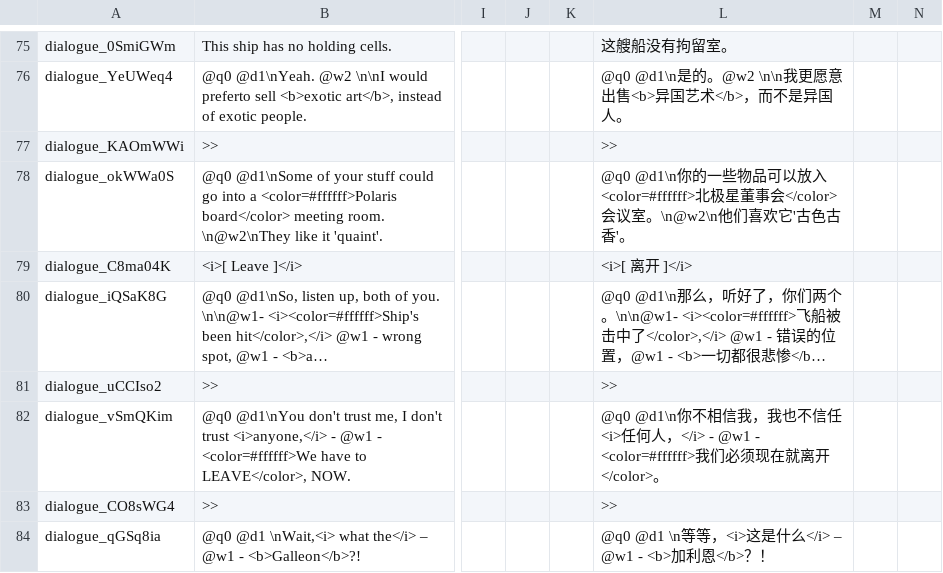
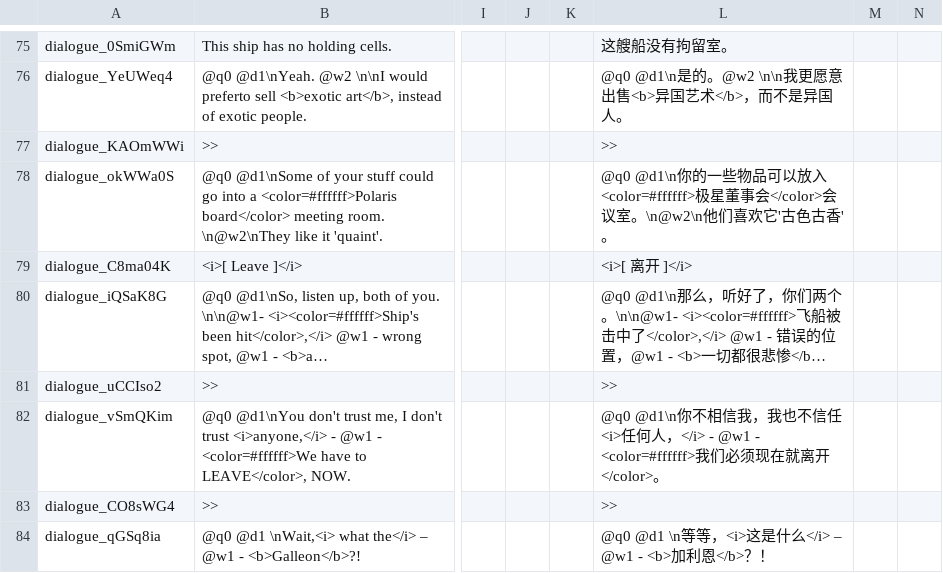
Before and after one commit to TiomTang/Empyrion-Chinese-Translation, a CSV file: 原版汉化/steamapps/common/Empyrion - Galactic Survival/Content/Scenarios/Guided Tutorial/Content/Configuration/Dialogues.csv, drawn as a sheet; only a part is shown, gaps mark what is left out; long unchanged cells end in …; the diff names each change by its address in the sheet, - before the commit and + after, or states it on an @@ line.

```diff
--- a/原版汉化/steamapps/common/Empyrion - Galactic Survival/Content/Scenarios/Guided Tutorial/Content/Configuration/Dialogues.csv
+++ b/原版汉化/steamapps/common/Empyrion - Galactic Survival/Content/Scenarios/Guided Tutorial/Content/Configuration/Dialogues.csv
-L78: …以放入<color=#ffffff>北极星董事…
+L78: …以放入<color=#ffffff>极星董事…
```
Also changed, not shown: 8 other files.
